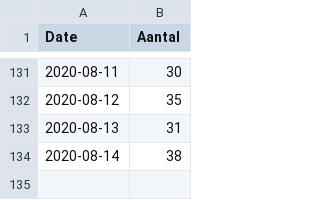
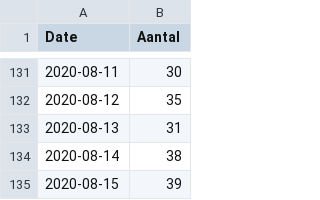
Before and after one commit to tweetz0r/CoronaWatchNL, a CSV file: data/lcps_ic.csv, drawn as a sheet; only a part is shown, gaps mark what is left out.

```diff
--- a/data/lcps_ic.csv
+++ b/data/lcps_ic.csv
@@ -134 +134,2 @@ Date,Aantal
 2020-08-14,38
+2020-08-15,39
```
Also changed, not shown: data-ic/data-lcps/LCPS_IC_latest.csv, data/lcps_ic_country.csv.
